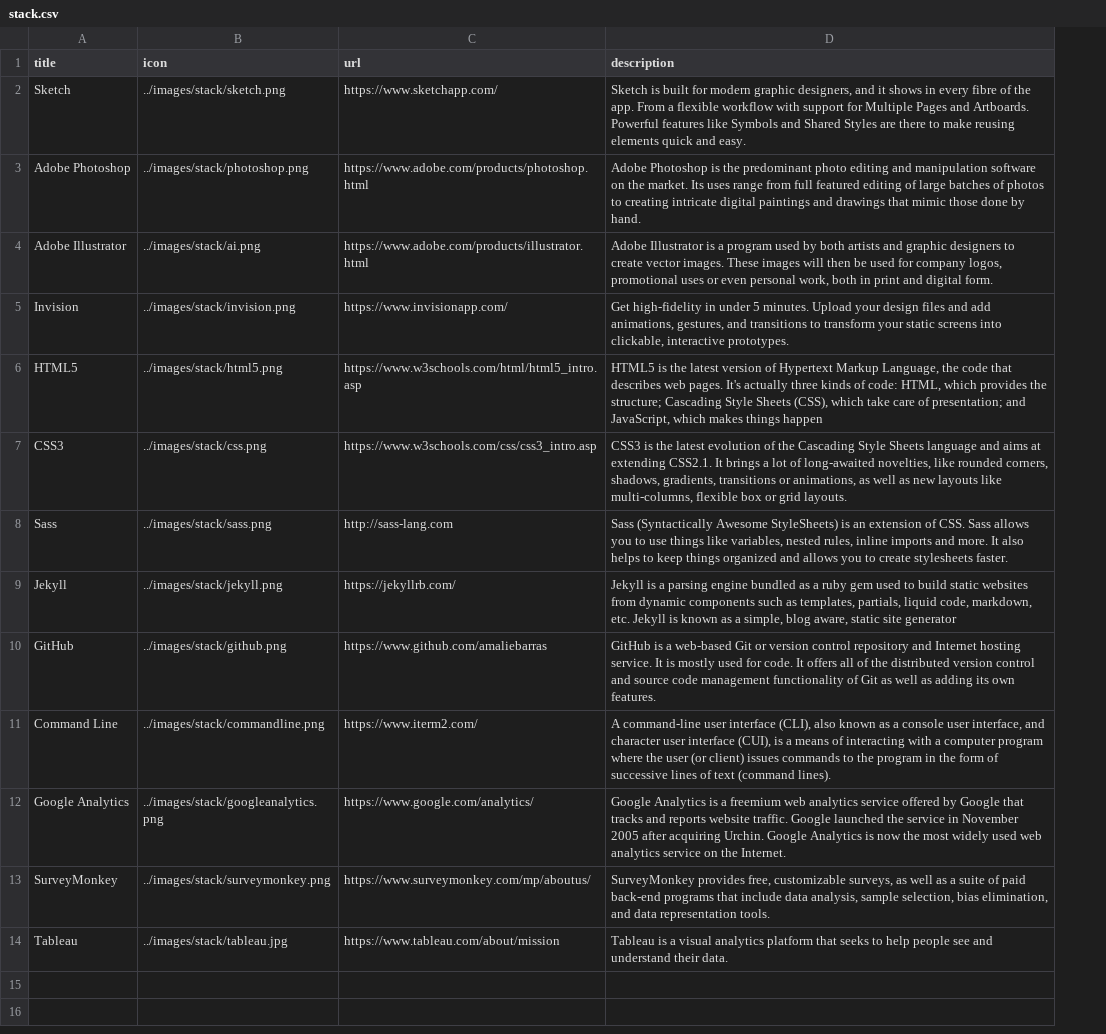
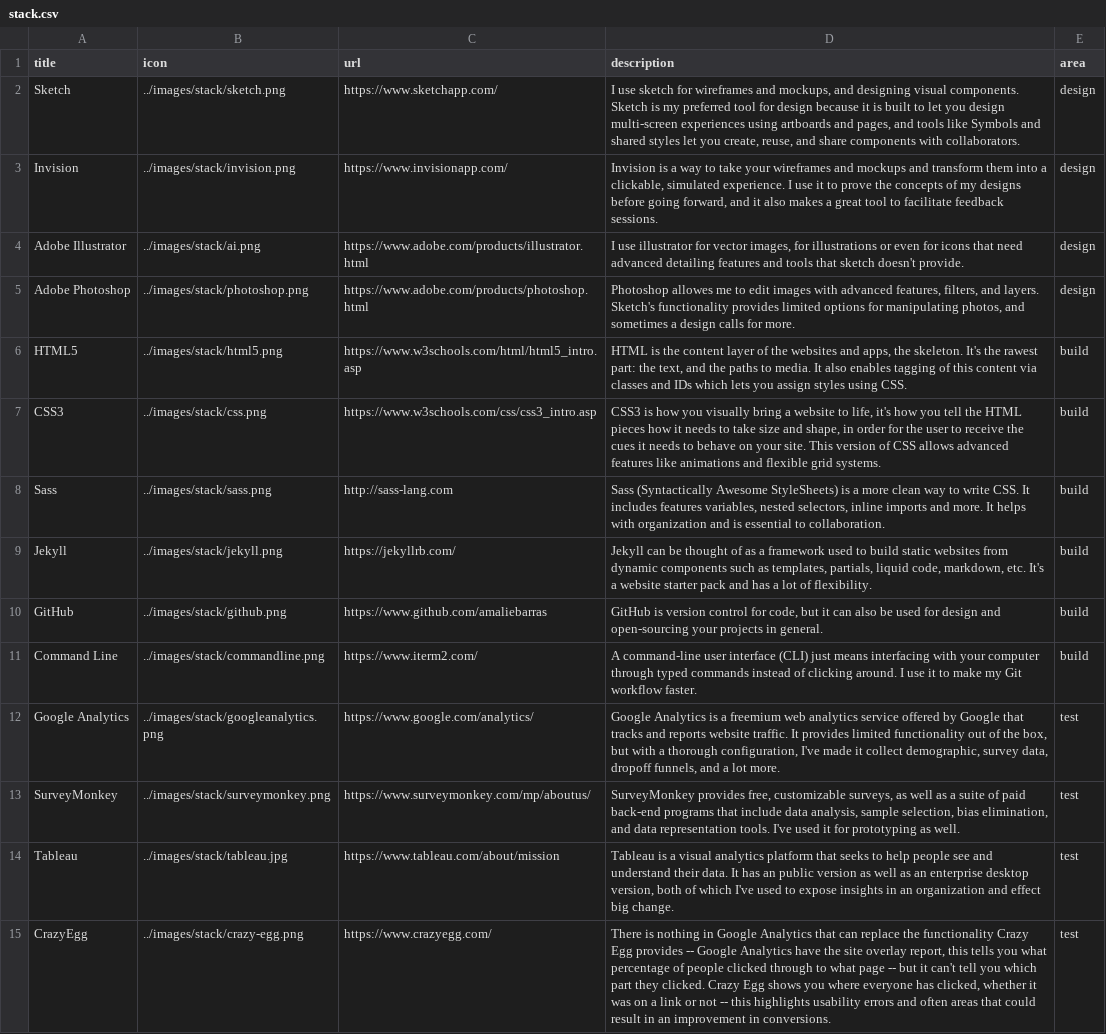
Before and after one commit to amaliebarras/amaliebarras.github.io, a CSV file: _data/stack.csv, drawn as a sheet; removed rows and columns are numbered as before the commit, all else as after; the diff names each change by its address in the sheet, - before the commit and + after, or states it on an @@ line.

Commit message:
changing stack text

```diff
--- a/_data/stack.csv
+++ b/_data/stack.csv
+column E (area), row 2: design; row 4: design; rows 6-14: build | build | build | build | build | build | test | test | test
-D2 (description): Sketch is built for modern graphic designers, and it shows in every fibre of the app. From a flexible workflow with support for Multiple Pages and Artboards. Powerful features like Symbols and Shared Styles are there to make reusing elements quick and easy.
+D2 (description): I use sketch for wireframes and mockups, and designing visual components. Sketch is my preferred tool for design because it is built to let you design multi-screen experiences using artboards and pages, and tools like Symbols and shared styles let you create, reuse, and share components with collaborators.
-row 3: Adobe Photoshop | ../images/stack/photoshop.png | https://www.adobe.com/products/photoshop.html | Adobe Photoshop is the predominant photo editing and manipulation software on the market. Its uses range from full featured editing of large batches of photos to creating intricate digital paintings and drawings that mimic those done by hand.
+row 3: Invision | ../images/stack/invision.png | https://www.invisionapp.com/ | Invision is a way to take your wireframes and mockups and transform them into a clickable, simulated experience. I use it to prove the concepts of my designs before going forward, and it also makes a great tool to facilitate feedback sessions. | design
-D4 (description): Adobe Illustrator is a program used by both artists and graphic designers to create vector images. These images will then be used for company logos, promotional uses or even personal work, both in print and digital form.
+D4 (description): I use illustrator for vector images, for illustrations or even for icons that need advanced detailing features and tools that sketch doesn't provide.
-row 5: Invision | ../images/stack/invision.png | https://www.invisionapp.com/ | Get high-fidelity in under 5 minutes. Upload your design files and add animations, gestures, and transitions to transform your static screens into clickable, interactive prototypes.
+row 5: Adobe Photoshop | ../images/stack/photoshop.png | https://www.adobe.com/products/photoshop.html | Photoshop allowes me to edit images with advanced features, filters, and layers. Sketch's functionality provides limited options for manipulating photos, and sometimes a design calls for more. | design
-D6 (description): HTML5 is the latest version of Hypertext Markup Language, the code that describes web pages. It's actually three kinds of code: HTML, which provides the structure; Cascading Style Sheets (CSS), which take care of presentation; and JavaScript, which makes things happen
+D6 (description): HTML is the content layer of the websites and apps, the skeleton. It's the rawest part: the text, and the paths to media. It also enables tagging of this content via classes and IDs which lets you assign styles using CSS.
-D7 (description): CSS3 is the latest evolution of the Cascading Style Sheets language and aims at extending CSS2.1. It brings a lot of long-awaited novelties, like rounded corners, shadows, gradients, transitions or animations, as well as new layouts like multi-columns, flexible box or grid layouts.
+D7 (description): CSS3 is how you visually bring a website to life, it's how you tell the HTML pieces how it needs to take size and shape, in order for the user to receive the cues it needs to behave on your site. This version of CSS allows advanced features like animations and flexible grid systems.
-D8 (description): …StyleSheets) is an extension of CSS. Sass allows you to use things like variables, nested rules, inline imports and more. It also helps to keep things organized and allows you to create stylesheets faster.
+D8 (description): …StyleSheets) is a more clean way to write CSS. It includes features variables, nested selectors, inline imports and more. It helps with organization and is essential to collaboration.
-D9 (description): Jekyll is a parsing engine bundled as a ruby gem used to build static websites from dynamic components such as templates, partials, liquid code, markdown, etc. Jekyll is known as a simple, blog aware, static site generator
+D9 (description): Jekyll can be thought of as a framework used to build static websites from dynamic components such as templates, partials, liquid code, markdown, etc. It's a website starter pack and has a lot of flexibility.
-D10 (description): GitHub is a web-based Git or version control repository and Internet hosting service. It is mostly used for code. It offers all of the distributed version control and source code management functionality of Git as well as adding its own features.
+D10 (description): GitHub is version control for code, but it can also be used for design and open-sourcing your projects in general.
-D11 (description): …user interface (CLI), also known as a console user interface, and character user interface (CUI), is a means of interacting with a computer program where the user (or client) issues commands to the program in the form of successive lines of text (command lines).
+D11 (description): …user interface (CLI) just means interfacing with your computer through typed commands instead of clicking around. I use it to make my Git workflow faster.
-D12 (description): …website traffic. Google launched the service in November 2005 after acquiring Urchin. Google Analytics is now the most widely used web analytics service on the Internet.
+D12 (description): …website traffic. It provides limited functionality out of the box, but with a thorough configuration, I've made it collect demographic, survey data, dropoff funnels, and a lot more.
-D13 (description): …representation tools.
+D13 (description): …representation tools. I've used it for prototyping as well.
-D14 (description): …their data.
+D14 (description): …their data. It has an public version as well as an enterprise desktop version, both of which I've used to expose insights in an organization and effect big change.
+row 15: CrazyEgg | ../images/stack/crazy-egg.png | https://www.crazyegg.com/ | There is nothing in Google Analytics that can replace the functionality Crazy Egg provides -- Google Analytics have the site overlay report, this tells you what percentage of people clicked through to what page -- but it can't tell you which part they clicked. Crazy Egg shows you where everyone has clicked, whether it was on a link or not -- this highlights usability errors and often areas that could result in an improvement in conversions. | test
```
Also changed, not shown: 2 other files.
